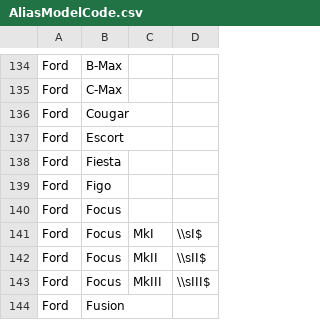
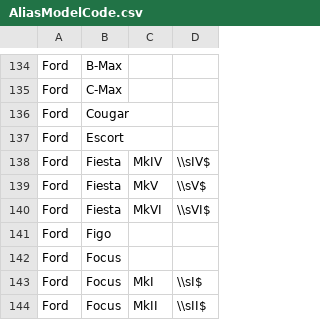
Before and after one commit to TigersoftPerformance/OnlineStore, a CSV file: DB Data/AliasModelCode.csv, drawn as a sheet; only a part is shown, gaps mark what is left out; the shorter side is filled out with more unchanged rows; the diff names each change by its address in the sheet, - before the commit and + after, or states it on an @@ line.

Commit message:
Add Fiesta Model Codes

```diff
--- a/DB Data/AliasModelCode.csv
+++ b/DB Data/AliasModelCode.csv
-C138: (empty)
+C138: MkIV
-D138: (empty)
+D138: \\sIV$
+row 139: Ford | Fiesta | MkV | \\sV$
+row 140: Ford | Fiesta | MkVI | \\sVI$
```
Also changed, not shown: 1 other file.
